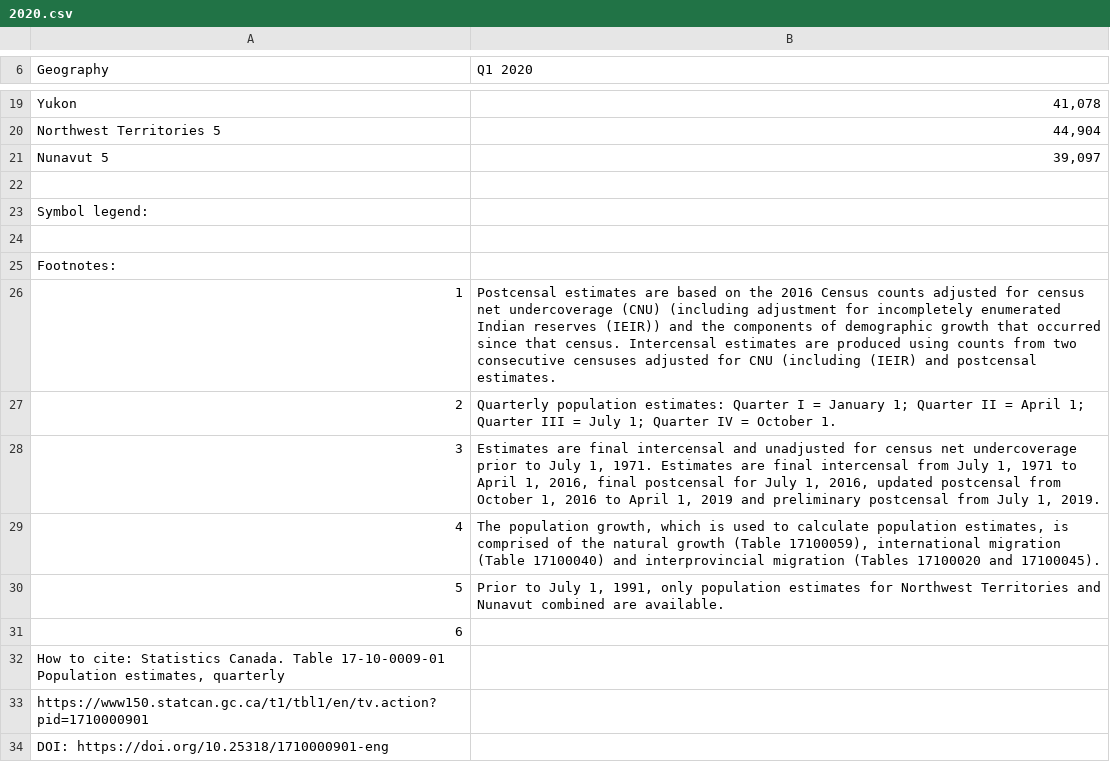
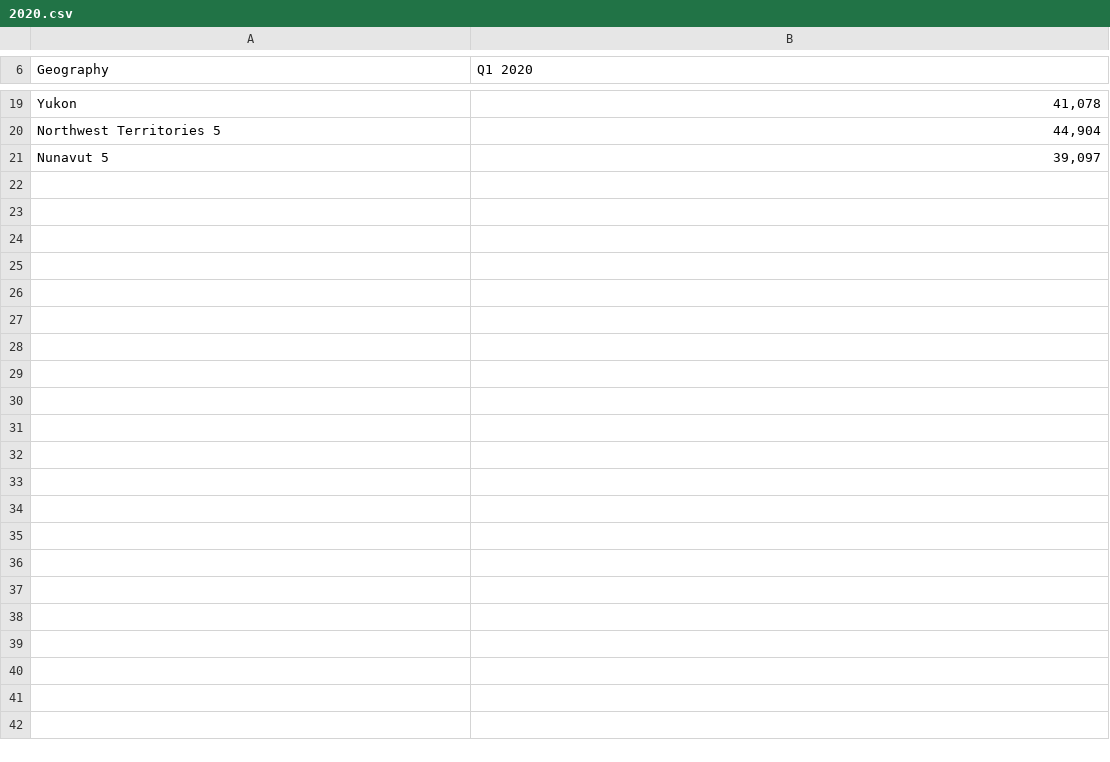
Before and after one commit to AliMedicalOpenSource/AliMedicalOpenSource, a CSV file: Canada/2020.csv, drawn as a sheet; only a part is shown, gaps mark what is left out.

Commit message:
Update 2020.csv
Remove spare content

```diff
--- a/Canada/2020.csv
+++ b/Canada/2020.csv
@@ -21,14 +21 @@
 "Nunavut 5","39,097"
-
-Symbol legend:
-
-Footnotes:
-1,Postcensal estimates are based on the 2016 Census counts adjusted for census net undercoverage (CNU) (including adjustment for incompletely enumerated Indian reserves (IEIR)) and the components of demographic growth that occurred since that census. Intercensal estimates are produced using counts from two consecutive censuses adjusted for CNU (including (IEIR) and postcensal estimates.
-2,Quarterly population estimates: Quarter I = January 1; Quarter II = April 1; Quarter III = July 1; Quarter IV = October 1.
-3,"Estimates are final intercensal and unadjusted for census net undercoverage prior to July 1, 1971. Estimates are final intercensal from July 1, 1971 to April 1, 2016, final postcensal for July 1, 2016, updated postcensal from October 1, 2016 to April 1, 2019 and preliminary postcensal from July 1, 2019."
-4,"The population growth, which is used to calculate population estimates, is comprised of the natural growth (Table 17100059), international migration (Table 17100040) and interprovincial migration (Tables 17100020 and 17100045)."
-5,"Prior to July 1, 1991, only population estimates for Northwest Territories and Nunavut combined are available."
-6,
-"How to cite: Statistics Canada. Table 17-10-0009-01 Population estimates, quarterly"
-https://www150.statcan.gc.ca/t1/tbl1/en/tv.action?pid=1710000901
-DOI: https://doi.org/10.25318/1710000901-eng
```
